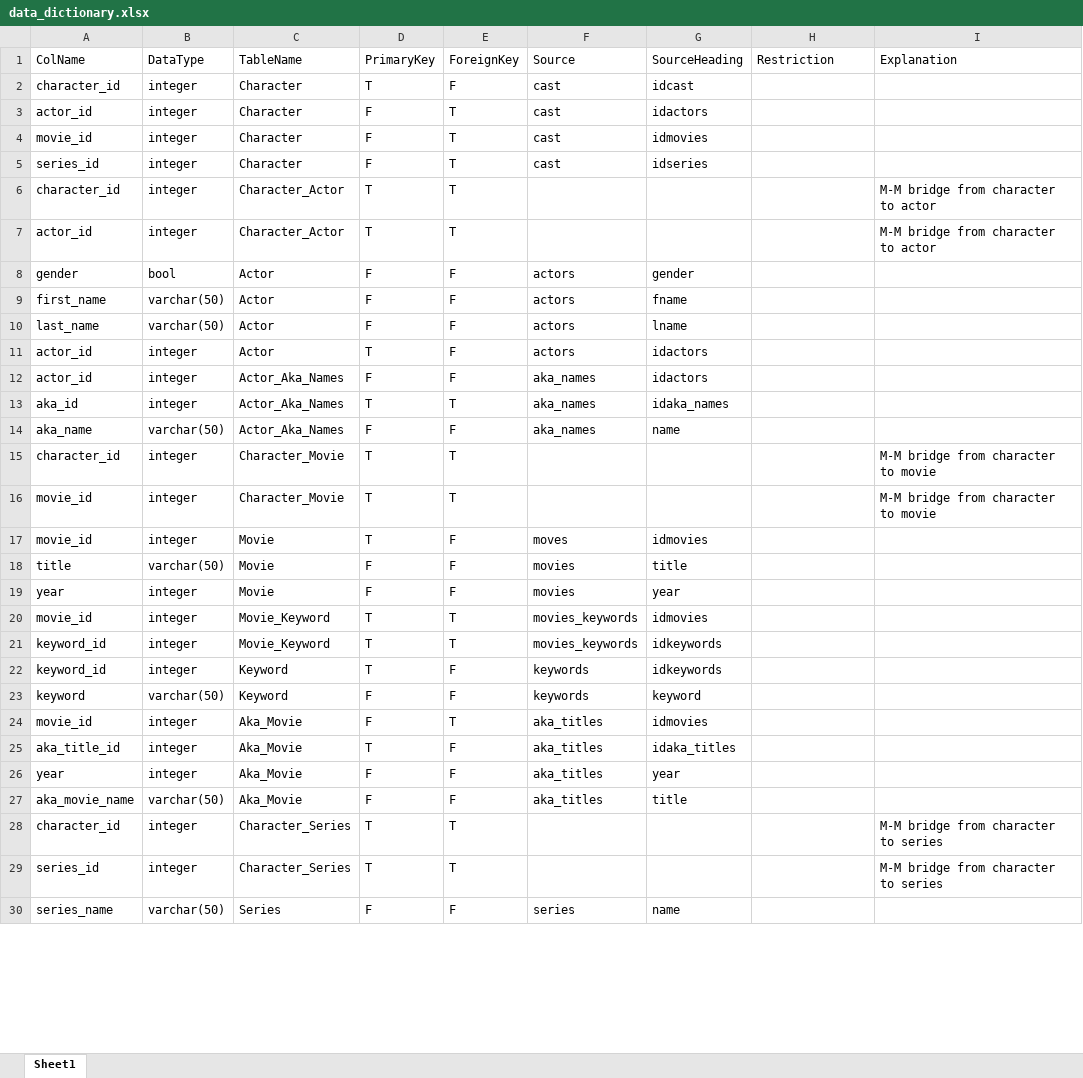
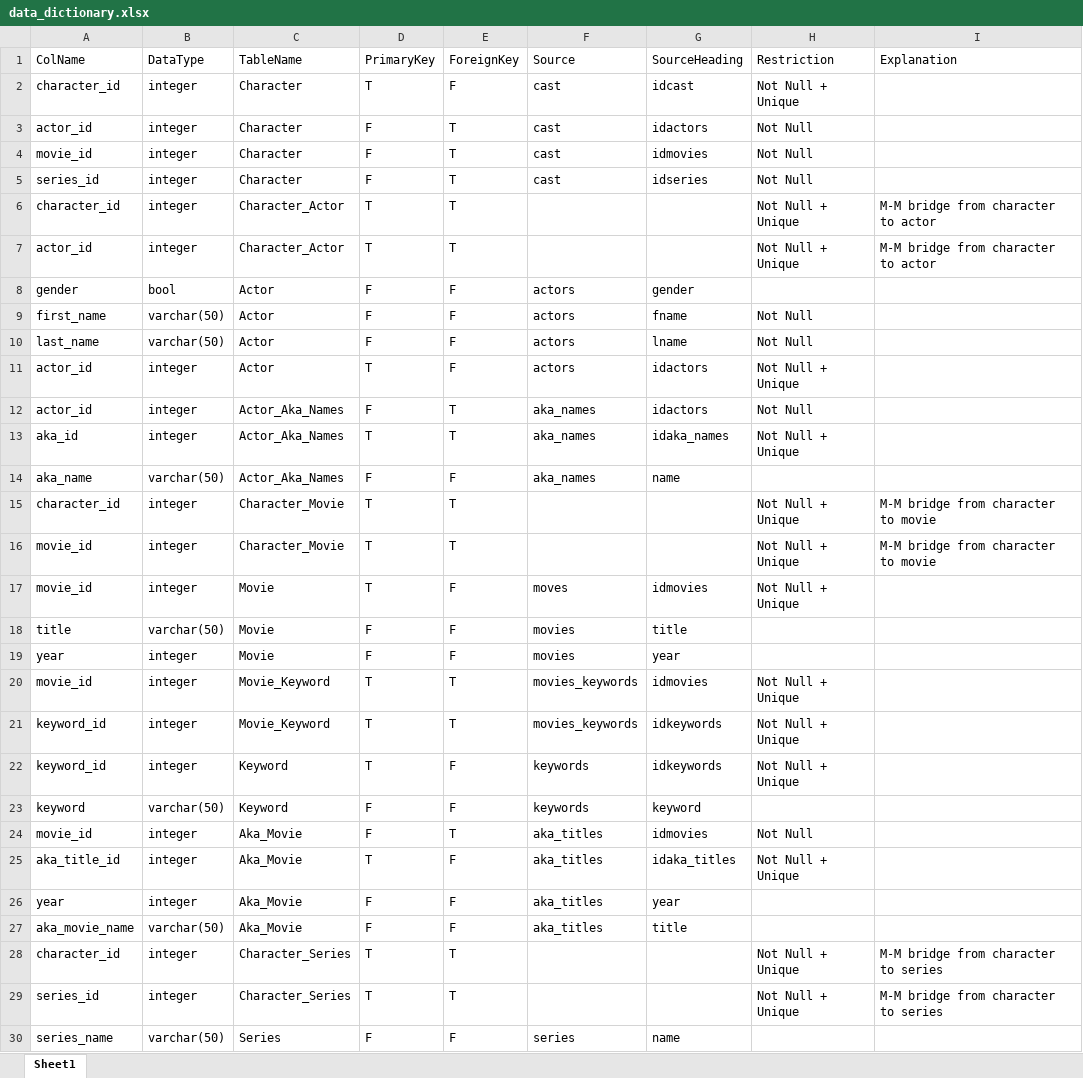
Before and after one commit to cs327e-spring2017/databased, an Excel workbook: lab1/data_dictionary.xlsx, sheet Sheet1, drawn as a sheet; only a part is shown; values as stored, in another font and other column widths than the file's, no borders; the diff covers the shown part only; the diff names each change by its address in the sheet, - before the commit and + after, or states it on an @@ line.

Commit message:
dict complete

```diff
--- a/lab1/data_dictionary.xlsx (sheet Sheet1)
+++ b/lab1/data_dictionary.xlsx (sheet Sheet1)
-H2: (empty)
+H2: Not Null + Unique
-H3:H5: (empty)
+H3:H5: Not Null
-H6:H7: (empty)
+H6:H7: Not Null + Unique
-H9:H10: (empty)
+H9:H10: Not Null
-H11: (empty)
+H11: Not Null + Unique
-E12: F
+E12: T
-H12: (empty)
+H12: Not Null
-H13: (empty)
+H13: Not Null + Unique
-H15:H17: (empty)
+H15:H17: Not Null + Unique
-H20:H22: (empty)
+H20:H22: Not Null + Unique
-H24: (empty)
+H24: Not Null
-H25: (empty)
+H25: Not Null + Unique
-H28:H29: (empty)
+H28:H29: Not Null + Unique
```
Also changed, not shown: 3 edited cells elsewhere in this sheet.
